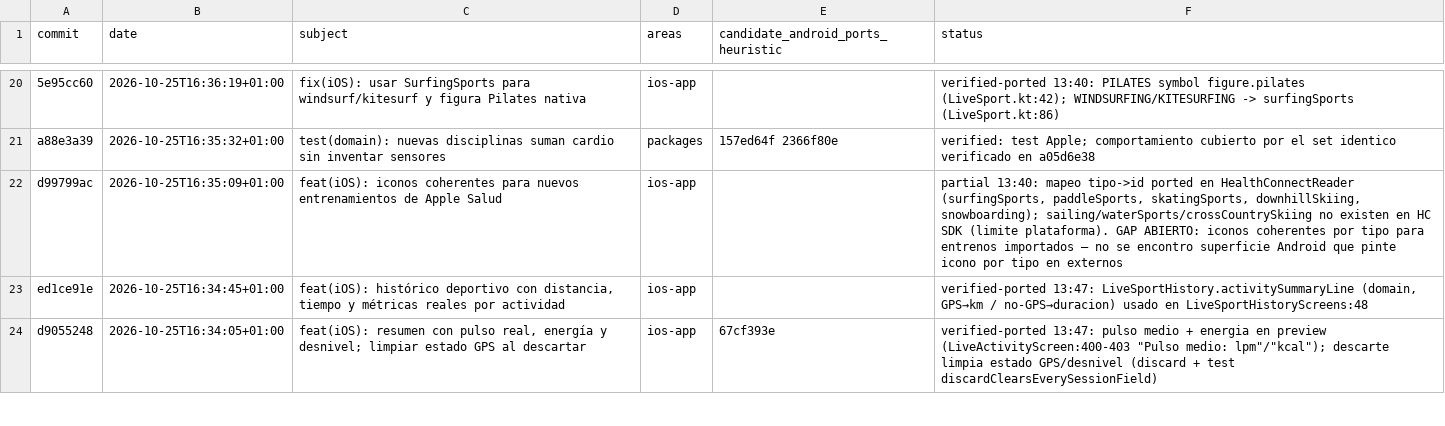
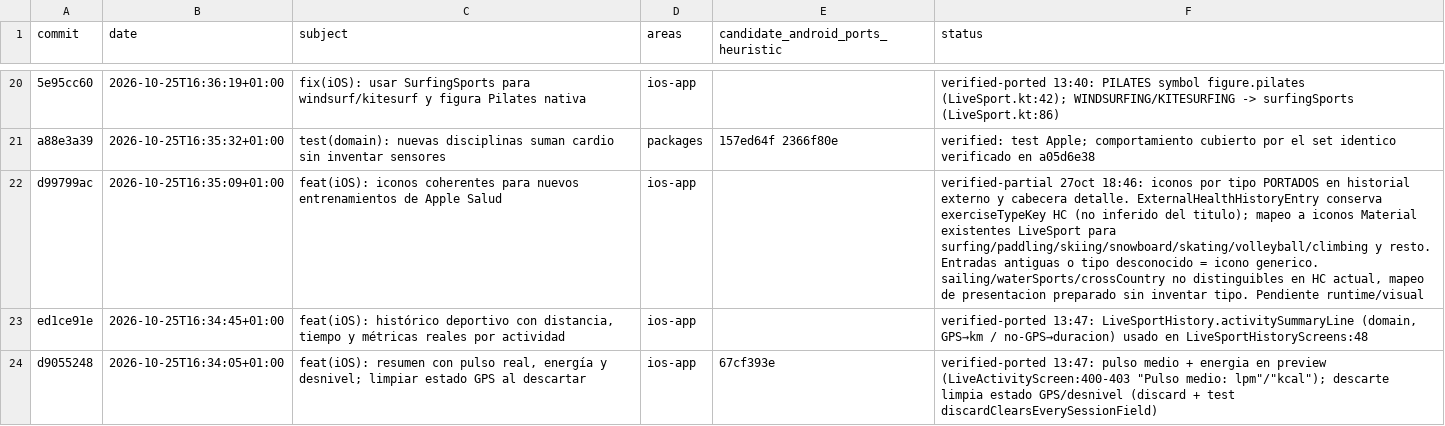
Before and after one commit to rmoya87/repera, a CSV file: android/docs/AUDIT_579_PREWINDOW_MATRIX.csv, drawn as a sheet; only a part is shown, gaps mark what is left out; the diff names each change by its address in the sheet, - before the commit and + after, or states it on an @@ line.

Commit message:
feat(health): retain provider activity type and display matching imported workout icons

```diff
--- a/android/docs/AUDIT_579_PREWINDOW_MATRIX.csv
+++ b/android/docs/AUDIT_579_PREWINDOW_MATRIX.csv
-F22 (status): partial 13:40: mapeo tipo->id ported en HealthConnectReader (surfingSports, paddleSports, skatingSports, downhillSkiing, snowboarding); sailing/waterSports/crossCountrySkiing no existen en HC SDK (limite plataforma). GAP ABIERTO: iconos coherentes por tipo para entrenos importados — no se encontro superficie Android que pinte icono por tipo en externos
+F22 (status): verified-partial 27oct 18:46: iconos por tipo PORTADOS en historial externo y cabecera detalle. ExternalHealthHistoryEntry conserva exerciseTypeKey HC (no inferido del titulo); mapeo a iconos Material existentes LiveSport para surfing/paddling/skiing/snowboard/skating/volleyball/climbing y resto. Entradas antiguas o tipo desconocido = icono generico. sailing/waterSports/crossCountry no distinguibles en HC actual, mapeo de presentacion preparado sin inventar tipo. Pendiente runtime/visual
```
Also changed, not shown: 6 other files.
